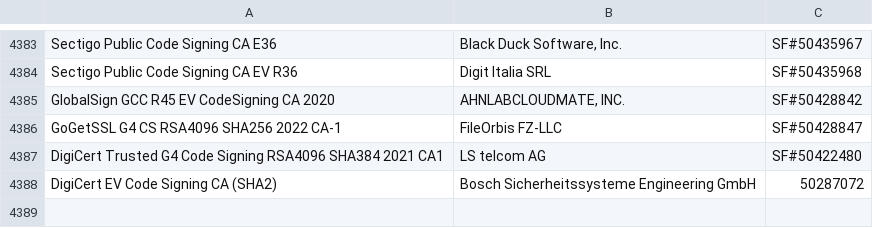
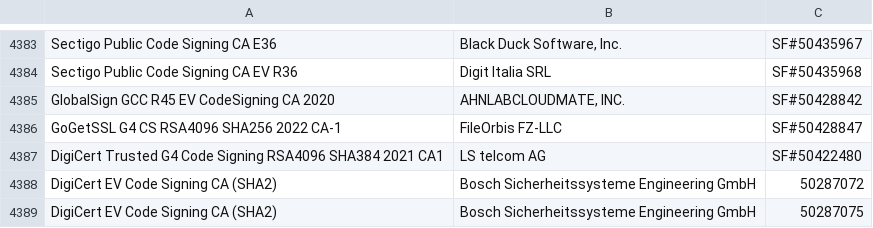
Before and after one commit to vikasmalve-dev/Signer_analysis, a TSV file: plus55-medium-tfs.tsv, drawn as a sheet; only a part is shown, gaps mark what is left out; the diff names each change by its address in the sheet, - before the commit and + after, or states it on an @@ line.

Commit message:
Auto-append whitelisted signer: Bosch Sicherheitssysteme Engineering GmbH

```diff
--- a/plus55-medium-tfs.tsv
+++ b/plus55-medium-tfs.tsv
+row 4389: DigiCert EV Code Signing CA (SHA2) | Bosch Sicherheitssysteme Engineering GmbH | 50287075
```
